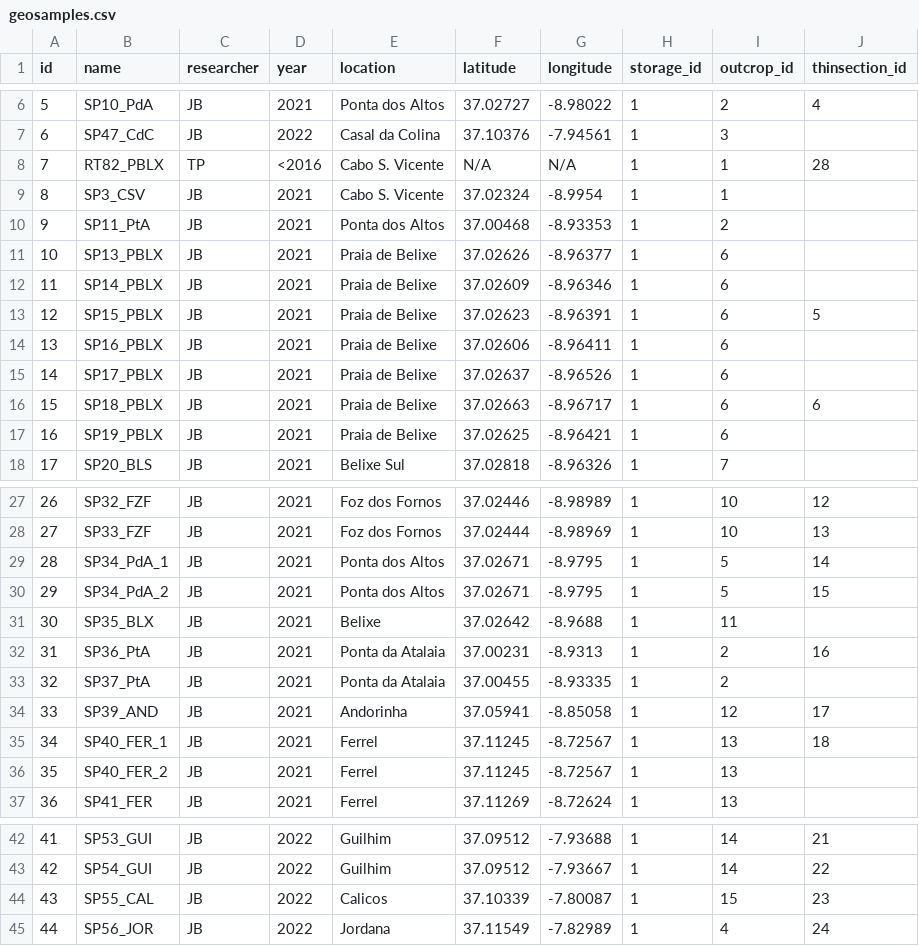
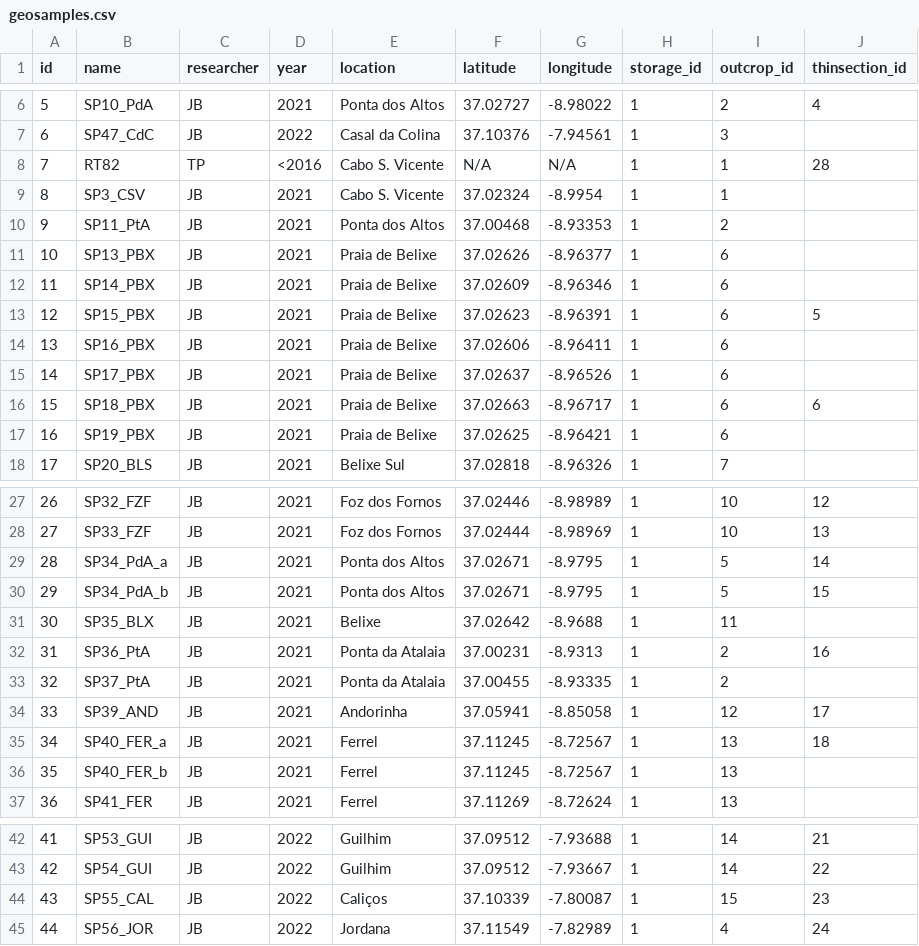
Before and after one commit to jbelmiro/LusoLit, a CSV file: database_initial_csv/geosamples.csv, drawn as a sheet; only a part is shown, gaps mark what is left out; the diff covers the shown part only; the diff names each change by its address in the sheet, - before the commit and + after, or states it on an @@ line.

Commit message:
Uploading corrected main sample file

```diff
--- a/database_initial_csv/geosamples.csv
+++ b/database_initial_csv/geosamples.csv
-B8 (name): RT82_PBLX
+B8 (name): RT82
-B11 (name): SP13_PBLX
+B11 (name): SP13_PBX
-B12 (name): SP14_PBLX
+B12 (name): SP14_PBX
-B13 (name): SP15_PBLX
+B13 (name): SP15_PBX
-B14 (name): SP16_PBLX
+B14 (name): SP16_PBX
-B15 (name): SP17_PBLX
+B15 (name): SP17_PBX
-B16 (name): SP18_PBLX
+B16 (name): SP18_PBX
-B17 (name): SP19_PBLX
+B17 (name): SP19_PBX
-B29 (name): SP34_PdA_1
+B29 (name): SP34_PdA_a
-B30 (name): SP34_PdA_2
+B30 (name): SP34_PdA_b
-B35 (name): SP40_FER_1
+B35 (name): SP40_FER_a
-B36 (name): SP40_FER_2
+B36 (name): SP40_FER_b
-E44 (location): Calicos
+E44 (location): Caliços
```
Also changed, not shown: 4 edited cells elsewhere in this file.
